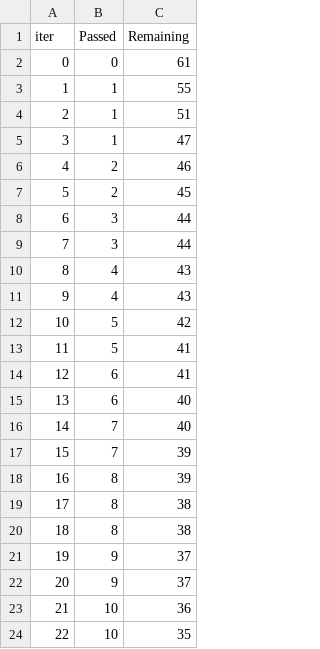
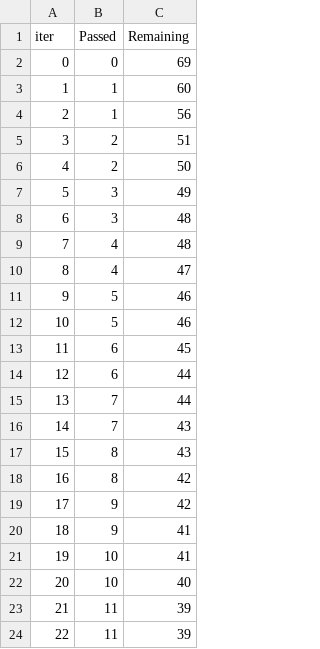
Before and after one commit to rohittalekar27/mlproject, a TSV file: catboost_info/time_left.tsv, drawn as a sheet; only a part is shown; the diff covers the shown part only.

```diff
--- a/catboost_info/time_left.tsv
+++ b/catboost_info/time_left.tsv
@@ -1,24 +1,24 @@
 iter	Passed	Remaining
-0	0	61
-1	1	55
-2	1	51
-3	1	47
-4	2	46
-5	2	45
-6	3	44
-7	3	44
-8	4	43
-9	4	43
-10	5	42
-11	5	41
-12	6	41
-13	6	40
-14	7	40
-15	7	39
-16	8	39
-17	8	38
-18	8	38
-19	9	37
-20	9	37
-21	10	36
-22	10	35
+0	0	69
+1	1	60
+2	1	56
+3	2	51
+4	2	50
+5	3	49
+6	3	48
+7	4	48
+8	4	47
+9	5	46
+10	5	46
+11	6	45
+12	6	44
+13	7	44
+14	7	43
+15	8	43
+16	8	42
+17	9	42
+18	9	41
+19	10	41
+20	10	40
+21	11	39
+22	11	39
```
Also changed, not shown: 142 edited cells elsewhere in this file, 3 other files.
